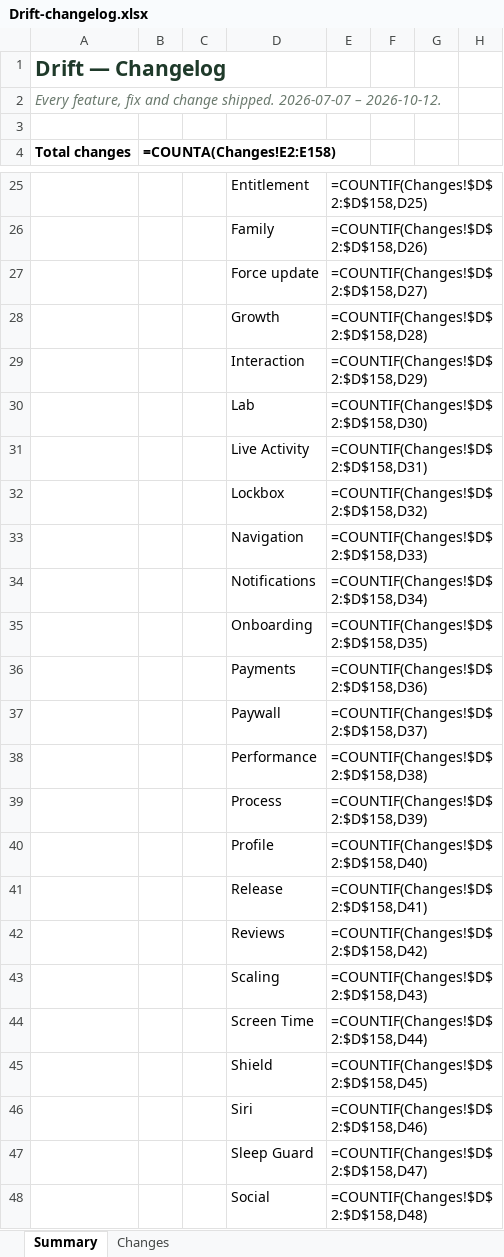
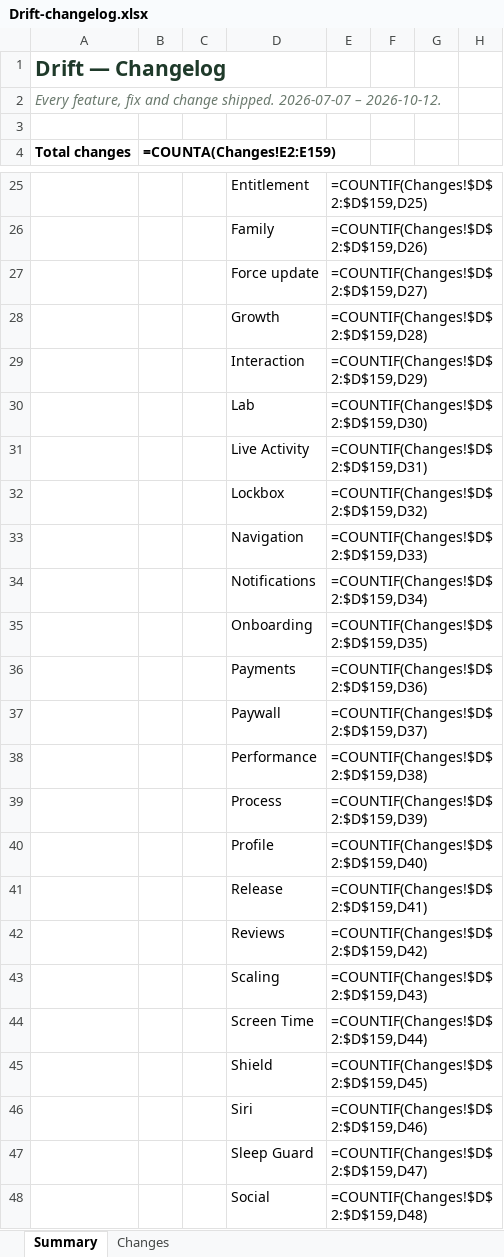
Before and after one commit to Dilan-B/Drift, an Excel workbook: Drift-changelog.xlsx, sheet Summary, drawn as a sheet; only a part is shown, gaps mark what is left out; values as stored, in another font and other column widths than the file's, no borders; formulas without a stored value are shown as written; the diff covers the shown part only; the diff names each change by its address in the sheet, - before the commit and + after, or states it on an @@ line.

```diff
--- a/Drift-changelog.xlsx (sheet Summary)
+++ b/Drift-changelog.xlsx (sheet Summary)
-B4: =COUNTA(Changes!E2:E158)
+B4: =COUNTA(Changes!E2:E159)
-E25: =COUNTIF(Changes!$D$2:$D$158,D25)
+E25: =COUNTIF(Changes!$D$2:$D$159,D25)
-E26: =COUNTIF(Changes!$D$2:$D$158,D26)
+E26: =COUNTIF(Changes!$D$2:$D$159,D26)
-E27: =COUNTIF(Changes!$D$2:$D$158,D27)
+E27: =COUNTIF(Changes!$D$2:$D$159,D27)
-E28: =COUNTIF(Changes!$D$2:$D$158,D28)
+E28: =COUNTIF(Changes!$D$2:$D$159,D28)
-E29: =COUNTIF(Changes!$D$2:$D$158,D29)
+E29: =COUNTIF(Changes!$D$2:$D$159,D29)
-E30: =COUNTIF(Changes!$D$2:$D$158,D30)
+E30: =COUNTIF(Changes!$D$2:$D$159,D30)
-E31: =COUNTIF(Changes!$D$2:$D$158,D31)
+E31: =COUNTIF(Changes!$D$2:$D$159,D31)
-E32: =COUNTIF(Changes!$D$2:$D$158,D32)
+E32: =COUNTIF(Changes!$D$2:$D$159,D32)
-E33: =COUNTIF(Changes!$D$2:$D$158,D33)
+E33: =COUNTIF(Changes!$D$2:$D$159,D33)
-E34: =COUNTIF(Changes!$D$2:$D$158,D34)
+E34: =COUNTIF(Changes!$D$2:$D$159,D34)
-E35: =COUNTIF(Changes!$D$2:$D$158,D35)
+E35: =COUNTIF(Changes!$D$2:$D$159,D35)
-E36: =COUNTIF(Changes!$D$2:$D$158,D36)
+E36: =COUNTIF(Changes!$D$2:$D$159,D36)
-E37: =COUNTIF(Changes!$D$2:$D$158,D37)
+E37: =COUNTIF(Changes!$D$2:$D$159,D37)
-E38: =COUNTIF(Changes!$D$2:$D$158,D38)
+E38: =COUNTIF(Changes!$D$2:$D$159,D38)
-E39: =COUNTIF(Changes!$D$2:$D$158,D39)
+E39: =COUNTIF(Changes!$D$2:$D$159,D39)
-E40: =COUNTIF(Changes!$D$2:$D$158,D40)
+E40: =COUNTIF(Changes!$D$2:$D$159,D40)
-E41: =COUNTIF(Changes!$D$2:$D$158,D41)
+E41: =COUNTIF(Changes!$D$2:$D$159,D41)
-E42: =COUNTIF(Changes!$D$2:$D$158,D42)
+E42: =COUNTIF(Changes!$D$2:$D$159,D42)
-E43: =COUNTIF(Changes!$D$2:$D$158,D43)
+E43: =COUNTIF(Changes!$D$2:$D$159,D43)
-E44: =COUNTIF(Changes!$D$2:$D$158,D44)
+E44: =COUNTIF(Changes!$D$2:$D$159,D44)
-E45: =COUNTIF(Changes!$D$2:$D$158,D45)
+E45: =COUNTIF(Changes!$D$2:$D$159,D45)
-E46: =COUNTIF(Changes!$D$2:$D$158,D46)
+E46: =COUNTIF(Changes!$D$2:$D$159,D46)
-E47: =COUNTIF(Changes!$D$2:$D$158,D47)
+E47: =COUNTIF(Changes!$D$2:$D$159,D47)
-E48: =COUNTIF(Changes!$D$2:$D$158,D48)
+E48: =COUNTIF(Changes!$D$2:$D$159,D48)
```
Also changed, not shown: 37 edited cells elsewhere in this sheet, sheet Changes, 1 other file.
